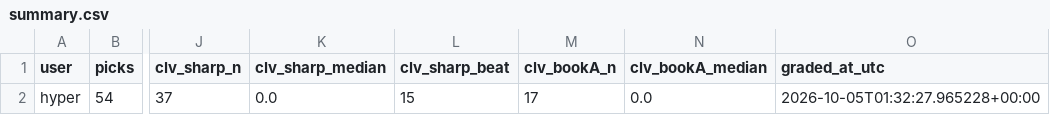
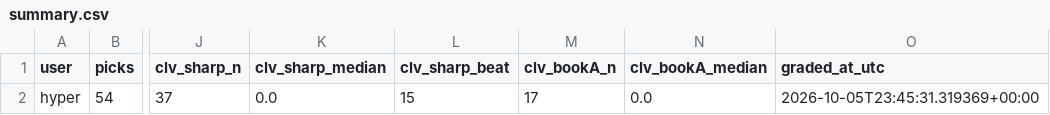
Before and after one commit to hyprcs/cs2hub, a CSV file: picks/data/summary.csv, drawn as a sheet; only a part is shown, gaps mark what is left out; the diff names each change by its address in the sheet, - before the commit and + after, or states it on an @@ line.

```diff
--- a/picks/data/summary.csv
+++ b/picks/data/summary.csv
-O2 (graded_at_utc): 2026-10-05T01:32:27.965228+00:00
+O2 (graded_at_utc): 2026-10-05T23:45:31.319369+00:00
```
Also changed, not shown: strategies/data/all.csv, strategies/data/bo3_dog_plus_1_5_v0.csv, 8 other files.
